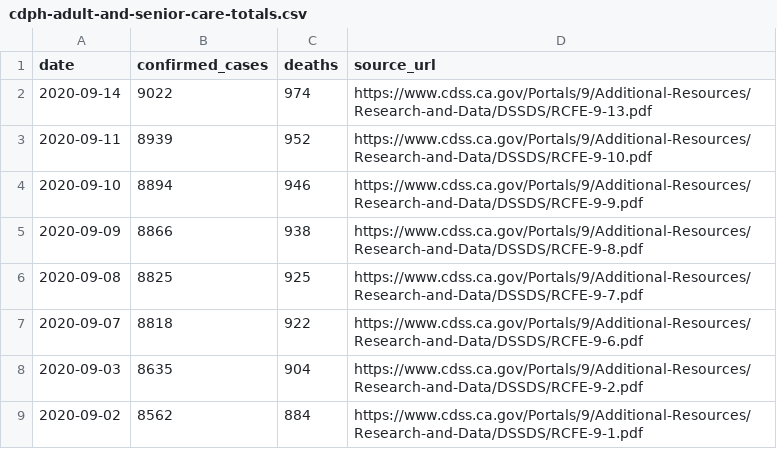
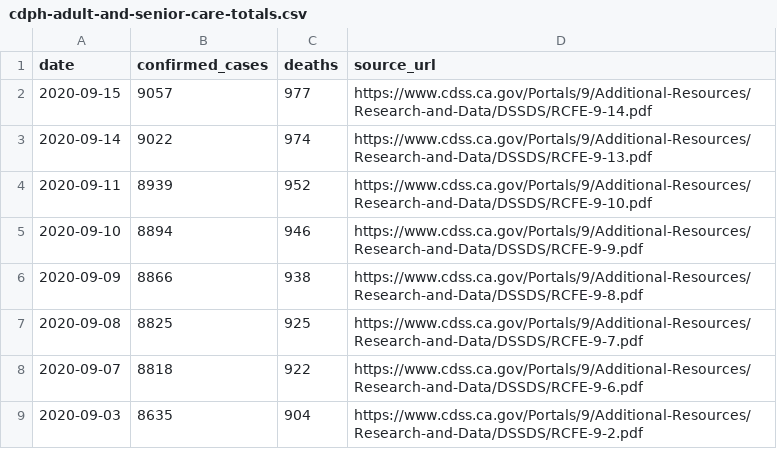
Before and after one commit to datadesk/california-coronavirus-data, a CSV file: cdph-adult-and-senior-care-totals.csv, drawn as a sheet; only a part is shown; the shorter side is filled out with more unchanged rows.

```diff
--- a/cdph-adult-and-senior-care-totals.csv
+++ b/cdph-adult-and-senior-care-totals.csv
@@ -1,2 +1,3 @@
 date,confirmed_cases,deaths,source_url
+2020-09-15,9057,977,https://www.cdss.ca.gov/Portals/9/Additional-Resources/Research-and-Data/DSSDS/RCFE-9-14.pdf
 2020-09-14,9022,974,https://www.cdss.ca.gov/Portals/9/Additional-Resources/Research-and-Data/DSSDS/RCFE-9-13.pdf
```
Also changed, not shown: cdph-positive-test-rate.csv, cdph-skilled-nursing-totals.csv, 3 other files.
